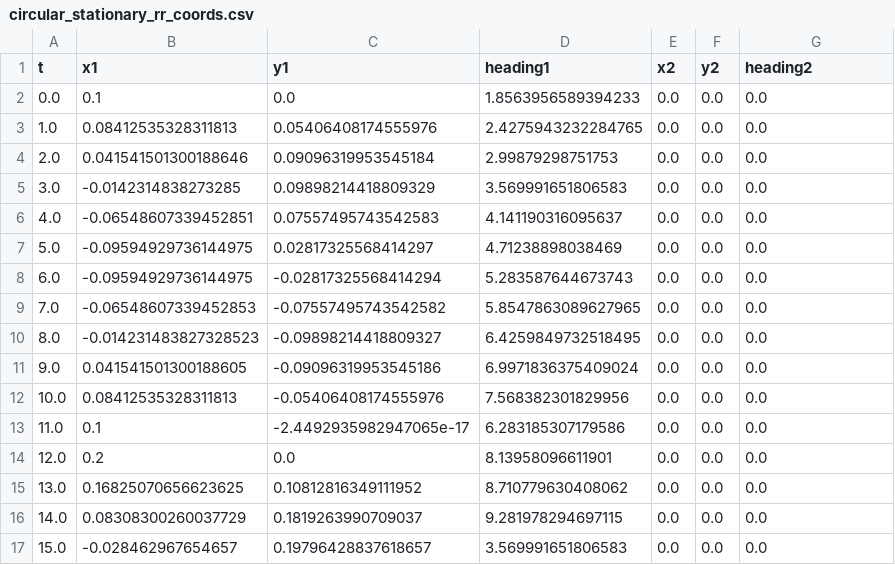
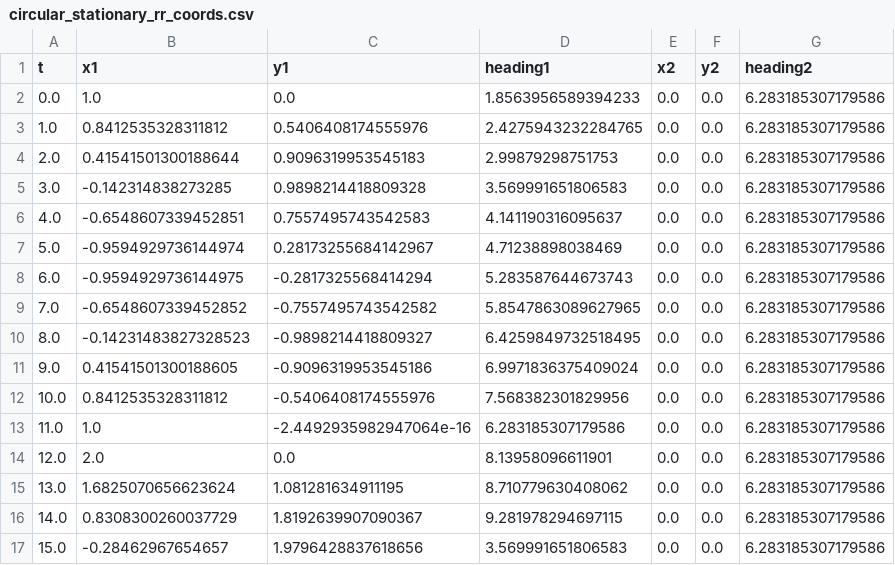
Before and after one commit to samkrem/ACL_UWB_Pose_Estimation_Research_Project, a CSV file: Waypoint_Generator/circular_stationary_rr_coords.csv, drawn as a sheet; only a part is shown; the diff covers the shown part only.

```diff
--- a/Waypoint_Generator/circular_stationary_rr_coords.csv
+++ b/Waypoint_Generator/circular_stationary_rr_coords.csv
@@ -1,17 +1,17 @@
 t,x1,y1,heading1,x2,y2,heading2
-0.0,0.1,0.0,1.8563956589394233,0.0,0.0,0.0
-1.0,0.08412535328311813,0.05406408174555976,2.4275943232284765,0.0,0.0,0.0
-2.0,0.041541501300188646,0.09096319953545184,2.99879298751753,0.0,0.0,0.0
-3.0,-0.0142314838273285,0.09898214418809329,3.569991651806583,0.0,0.0,0.0
-4.0,-0.06548607339452851,0.07557495743542583,4.141190316095637,0.0,0.0,0.0
-5.0,-0.09594929736144975,0.02817325568414297,4.71238898038469,0.0,0.0,0.0
-6.0,-0.09594929736144975,-0.02817325568414294,5.283587644673743,0.0,0.0,0.0
-7.0,-0.06548607339452853,-0.07557495743542582,5.8547863089627965,0.0,0.0,0.0
-8.0,-0.014231483827328523,-0.09898214418809327,6.4259849732518495,0.0,0.0,0.0
-9.0,0.041541501300188605,-0.09096319953545186,6.9971836375409024,0.0,0.0,0.0
-10.0,0.08412535328311813,-0.05406408174555976,7.568382301829956,0.0,0.0,0.0
-11.0,0.1,-2.4492935982947065e-17,6.283185307179586,0.0,0.0,0.0
-12.0,0.2,0.0,8.13958096611901,0.0,0.0,0.0
-13.0,0.16825070656623625,0.10812816349111952,8.710779630408062,0.0,0.0,0.0
-14.0,0.08308300260037729,0.1819263990709037,9.281978294697115,0.0,0.0,0.0
-15.0,-0.028462967654657,0.19796428837618657,3.569991651806583,0.0,0.0,0.0
+0.0,1.0,0.0,1.8563956589394233,0.0,0.0,6.283185307179586
+1.0,0.8412535328311812,0.5406408174555976,2.4275943232284765,0.0,0.0,6.283185307179586
+2.0,0.41541501300188644,0.9096319953545183,2.99879298751753,0.0,0.0,6.283185307179586
+3.0,-0.142314838273285,0.9898214418809328,3.569991651806583,0.0,0.0,6.283185307179586
+4.0,-0.6548607339452851,0.7557495743542583,4.141190316095637,0.0,0.0,6.283185307179586
+5.0,-0.9594929736144974,0.28173255684142967,4.71238898038469,0.0,0.0,6.283185307179586
+6.0,-0.9594929736144975,-0.2817325568414294,5.283587644673743,0.0,0.0,6.283185307179586
+7.0,-0.6548607339452852,-0.7557495743542582,5.8547863089627965,0.0,0.0,6.283185307179586
+8.0,-0.14231483827328523,-0.9898214418809327,6.4259849732518495,0.0,0.0,6.283185307179586
+9.0,0.41541501300188605,-0.9096319953545186,6.9971836375409024,0.0,0.0,6.283185307179586
+10.0,0.8412535328311812,-0.5406408174555976,7.568382301829956,0.0,0.0,6.283185307179586
+11.0,1.0,-2.4492935982947064e-16,6.283185307179586,0.0,0.0,6.283185307179586
+12.0,2.0,0.0,8.13958096611901,0.0,0.0,6.283185307179586
+13.0,1.6825070656623624,1.081281634911195,8.710779630408062,0.0,0.0,6.283185307179586
+14.0,0.8308300260037729,1.8192639907090367,9.281978294697115,0.0,0.0,6.283185307179586
+15.0,-0.28462967654657,1.9796428837618656,3.569991651806583,0.0,0.0,6.283185307179586
```
Also changed, not shown: 100 edited cells elsewhere in this file, 1 other file.
